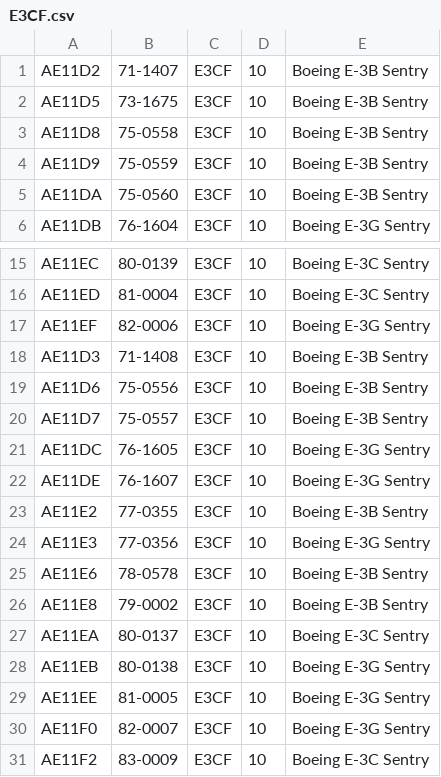
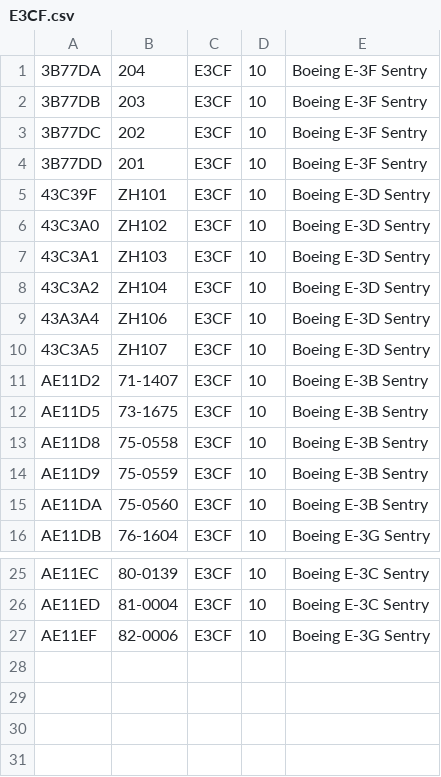
Before and after one commit to cg341/adsbx-type-longnames, a CSV file: individual-types/E3CF.csv, drawn as a sheet; only a part is shown, gaps mark what is left out; removed rows and columns are numbered as before the commit, all else as after; the diff names each change by its address in the sheet, - before the commit and + after, or states it on an @@ line.

```diff
--- a/individual-types/E3CF.csv
+++ b/individual-types/E3CF.csv
+row 1: 3B77DA | 204 | E3CF | 10 | Boeing E-3F Sentry
+row 2: 3B77DB | 203 | E3CF | 10 | Boeing E-3F Sentry
+row 3: 3B77DC | 202 | E3CF | 10 | Boeing E-3F Sentry
+row 4: 3B77DD | 201 | E3CF | 10 | Boeing E-3F Sentry
+row 5: 43C39F | ZH101 | E3CF | 10 | Boeing E-3D Sentry
+row 6: 43C3A0 | ZH102 | E3CF | 10 | Boeing E-3D Sentry
+row 7: 43C3A1 | ZH103 | E3CF | 10 | Boeing E-3D Sentry
+row 8: 43C3A2 | ZH104 | E3CF | 10 | Boeing E-3D Sentry
+row 9: 43A3A4 | ZH106 | E3CF | 10 | Boeing E-3D Sentry
+row 10: 43C3A5 | ZH107 | E3CF | 10 | Boeing E-3D Sentry
-row 18: AE11D3 | 71-1408 | E3CF | 10 | Boeing E-3B Sentry
-row 19: AE11D6 | 75-0556 | E3CF | 10 | Boeing E-3B Sentry
-row 20: AE11D7 | 75-0557 | E3CF | 10 | Boeing E-3B Sentry
-row 21: AE11DC | 76-1605 | E3CF | 10 | Boeing E-3G Sentry
-row 22: AE11DE | 76-1607 | E3CF | 10 | Boeing E-3G Sentry
-row 23: AE11E2 | 77-0355 | E3CF | 10 | Boeing E-3B Sentry
-row 24: AE11E3 | 77-0356 | E3CF | 10 | Boeing E-3G Sentry
-row 25: AE11E6 | 78-0578 | E3CF | 10 | Boeing E-3B Sentry
-row 26: AE11E8 | 79-0002 | E3CF | 10 | Boeing E-3B Sentry
-row 27: AE11EA | 80-0137 | E3CF | 10 | Boeing E-3C Sentry
-row 28: AE11EB | 80-0138 | E3CF | 10 | Boeing E-3G Sentry
-row 29: AE11EE | 81-0005 | E3CF | 10 | Boeing E-3G Sentry
-row 30: AE11F0 | 82-0007 | E3CF | 10 | Boeing E-3G Sentry
-row 31: AE11F2 | 83-0009 | E3CF | 10 | Boeing E-3C Sentry
```
Also changed, not shown: 1 other file.
